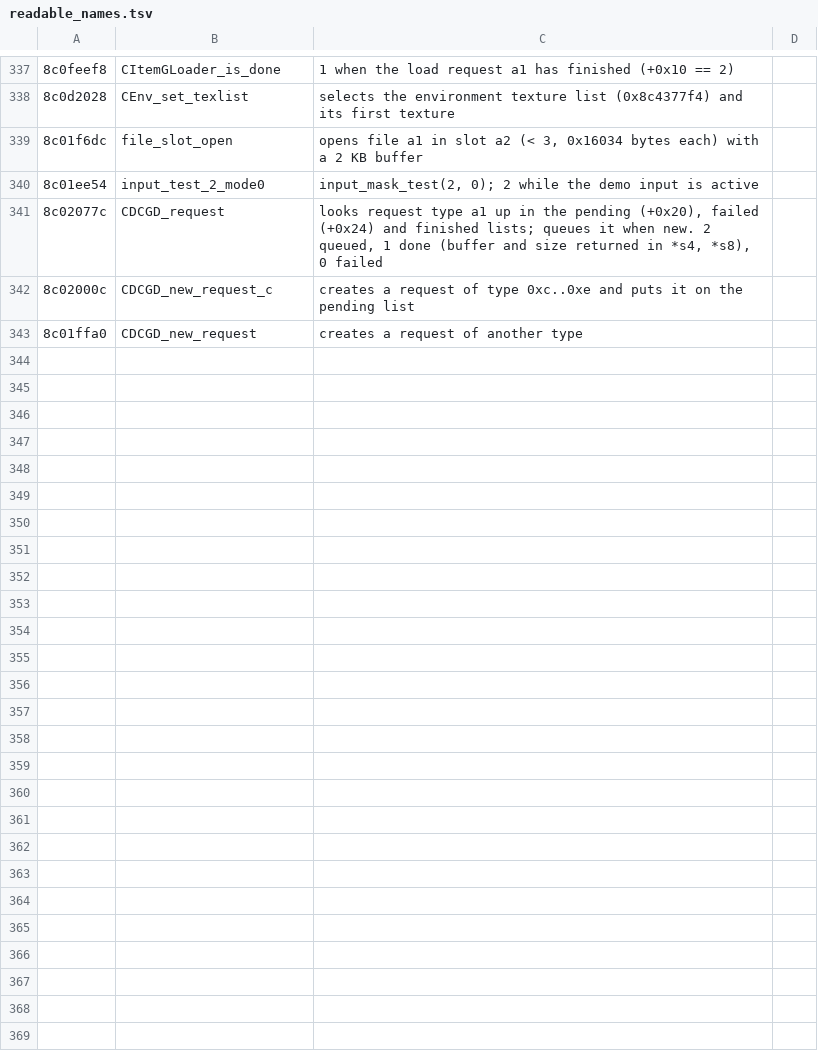
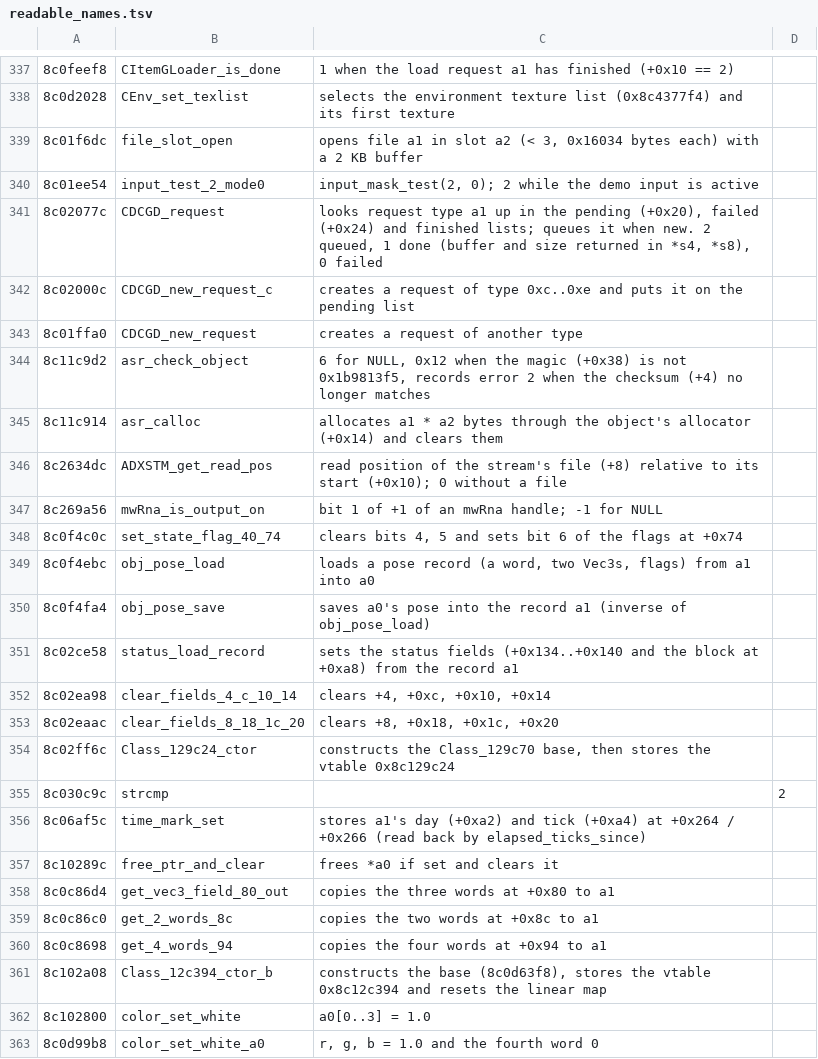
Before and after one commit to quatric/seaman-decomp, a TSV file: tools/readable_names.tsv, drawn as a sheet; only a part is shown, gaps mark what is left out; the diff covers the shown part only.

Commit message:
Name the Maple bus commands, ASR checks and more game helpers
1,939 precise names, 4,408 area names.

```diff
--- a/tools/readable_names.tsv
+++ b/tools/readable_names.tsv
@@ -343 +343,21 @@
 8c01ffa0	CDCGD_new_request	creates a request of another type
+8c11c9d2	asr_check_object	6 for NULL, 0x12 when the magic (+0x38) is not 0x1b9813f5, records error 2 when the checksum (+4) no longer matches
+8c11c914	asr_calloc	allocates a1 * a2 bytes through the object's allocator (+0x14) and clears them
+8c2634dc	ADXSTM_get_read_pos	read position of the stream's file (+8) relative to its start (+0x10); 0 without a file
+8c269a56	mwRna_is_output_on	bit 1 of +1 of an mwRna handle; -1 for NULL
+8c0f4c0c	set_state_flag_40_74	clears bits 4, 5 and sets bit 6 of the flags at +0x74
+8c0f4ebc	obj_pose_load	loads a pose record (a word, two Vec3s, flags) from a1 into a0
+8c0f4fa4	obj_pose_save	saves a0's pose into the record a1 (inverse of obj_pose_load)
+8c02ce58	status_load_record	sets the status fields (+0x134..+0x140 and the block at +0xa8) from the record a1
+8c02ea98	clear_fields_4_c_10_14	clears +4, +0xc, +0x10, +0x14
+8c02eaac	clear_fields_8_18_1c_20	clears +8, +0x18, +0x1c, +0x20
+8c02ff6c	Class_129c24_ctor	constructs the Class_129c70 base, then stores the vtable 0x8c129c24
+8c030c9c	strcmp		2
+8c06af5c	time_mark_set	stores a1's day (+0xa2) and tick (+0xa4) at +0x264 / +0x266 (read back by elapsed_ticks_since)
+8c10289c	free_ptr_and_clear	frees *a0 if set and clears it
+8c0c86d4	get_vec3_field_80_out	copies the three words at +0x80 to a1
+8c0c86c0	get_2_words_8c	copies the two words at +0x8c to a1
+8c0c8698	get_4_words_94	copies the four words at +0x94 to a1
+8c102a08	Class_12c394_ctor_b	constructs the base (8c0d63f8), stores the vtable 0x8c12c394 and resets the linear map
+8c102800	color_set_white	a0[0..3] = 1.0
+8c0d99b8	color_set_white_a0	r, g, b = 1.0 and the fourth word 0
```
Also changed, not shown: 12 added rows elsewhere in this file, decomp/functions.tsv, 20 other files.
